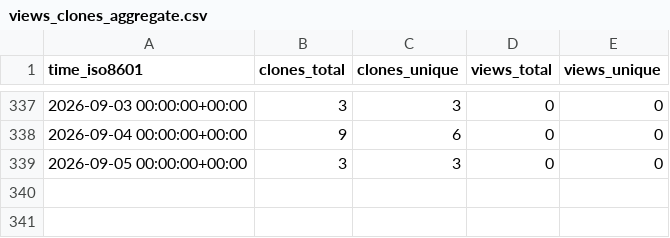
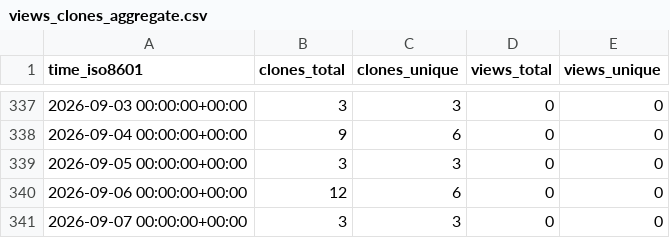
Before and after one commit to DataJourneyHQ/MCP, a CSV file: DataJourneyHQ/MCP/ghrs-data/views_clones_aggregate.csv, drawn as a sheet; only a part is shown, gaps mark what is left out.

```diff
--- a/DataJourneyHQ/MCP/ghrs-data/views_clones_aggregate.csv
+++ b/DataJourneyHQ/MCP/ghrs-data/views_clones_aggregate.csv
@@ -339 +339,3 @@ time_iso8601,clones_total,clones_unique,views_total,views_unique
 2026-09-05 00:00:00+00:00,3,3,0,0
+2026-09-06 00:00:00+00:00,12,6,0,0
+2026-09-07 00:00:00+00:00,3,3,0,0
```
Also changed, not shown: 1 other file.
